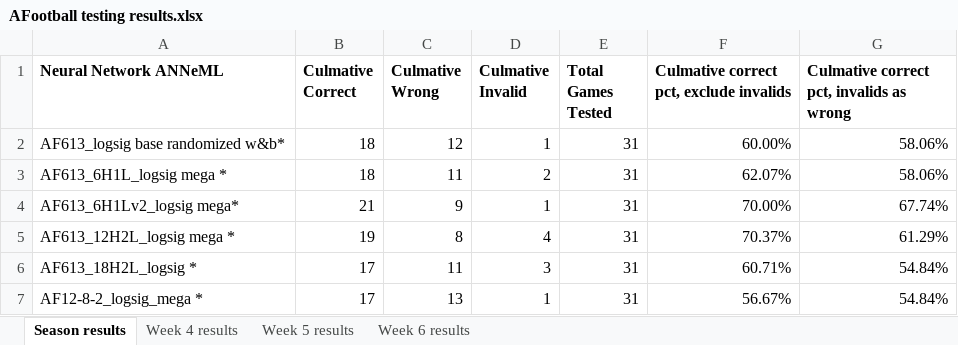
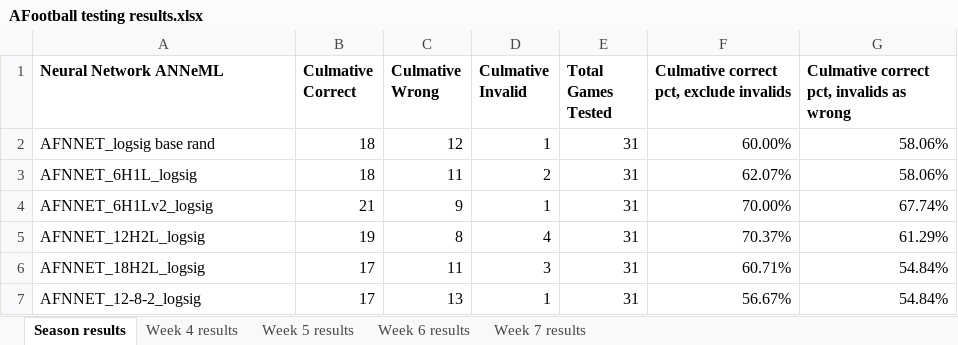
Before and after one commit to adam-nnl/AFootball, an Excel workbook: AFootball testing results.xlsx, sheet Season results, drawn as a sheet; values as stored, in another font and other column widths than the file's, no borders; the diff names each change by its address in the sheet, - before the commit and + after, or states it on an @@ line.

```diff
--- a/AFootball testing results.xlsx (sheet Season results)
+++ b/AFootball testing results.xlsx (sheet Season results)
+sheet tab: Week 7 results
-A2 (Neural Network ANNeML): AF613_logsig base randomized w&b*
+A2 (Neural Network ANNeML): AFNNET_logsig base rand
-A3 (Neural Network ANNeML): AF613_6H1L_logsig mega *
+A3 (Neural Network ANNeML): AFNNET_6H1L_logsig
-A4 (Neural Network ANNeML): AF613_6H1Lv2_logsig mega*
+A4 (Neural Network ANNeML): AFNNET_6H1Lv2_logsig
-A5 (Neural Network ANNeML): AF613_12H2L_logsig mega *
+A5 (Neural Network ANNeML): AFNNET_12H2L_logsig
-A6 (Neural Network ANNeML): AF613_18H2L_logsig *
+A6 (Neural Network ANNeML): AFNNET_18H2L_logsig
-A7 (Neural Network ANNeML): AF12-8-2_logsig_mega *
+A7 (Neural Network ANNeML): AFNNET_12-8-2_logsig
```
Also changed, not shown: 51 other files.
